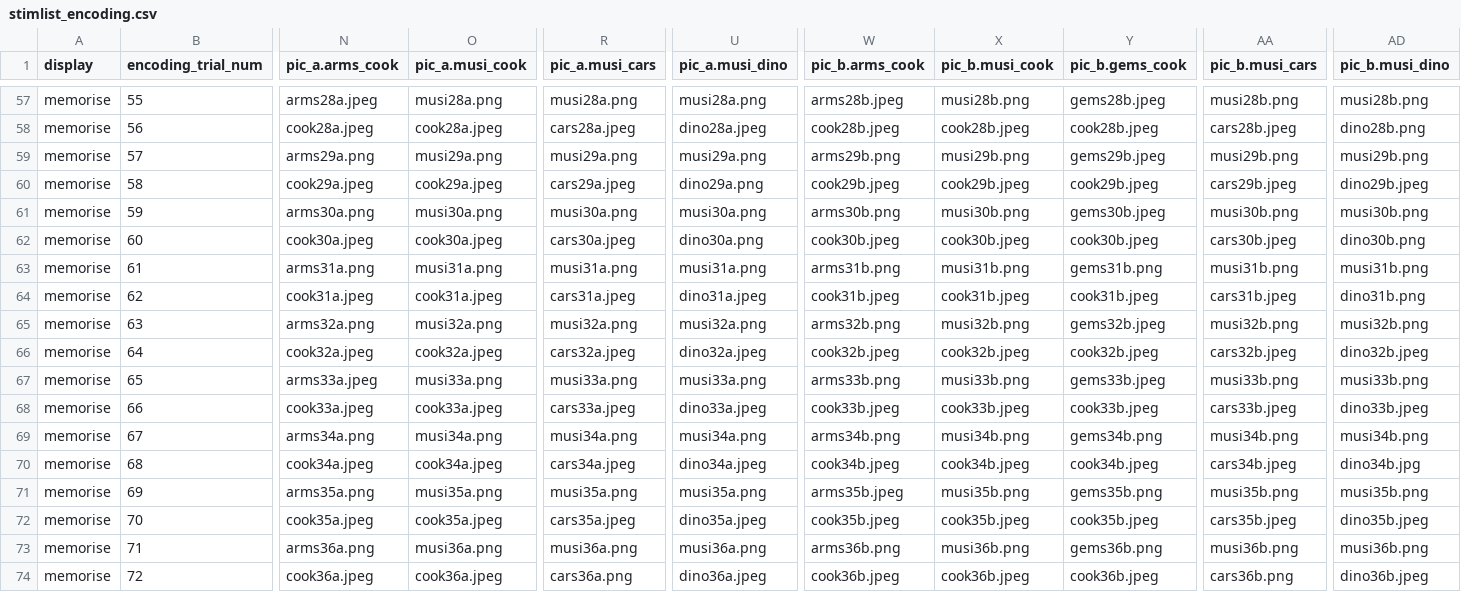
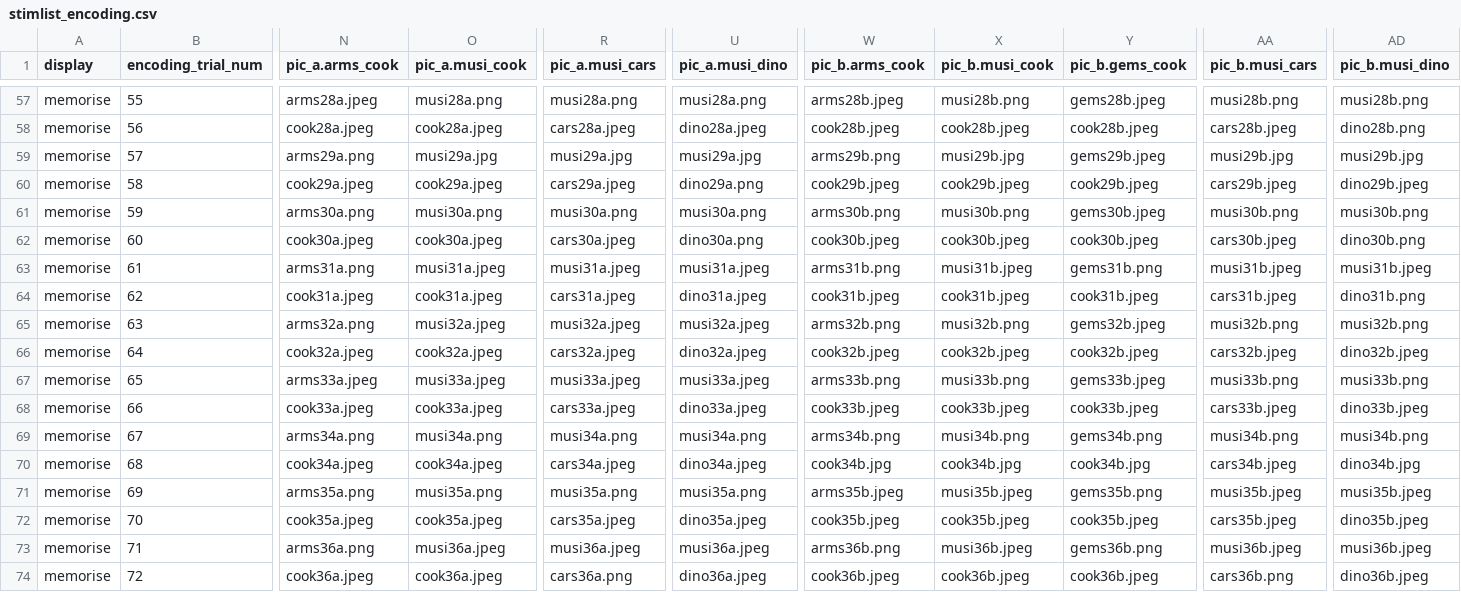
Before and after one commit to monicathieu/jeopardizing, a CSV file: stim_stuff/stimlist_encoding.csv, drawn as a sheet; only a part is shown, gaps mark what is left out; the diff covers the shown part only; the diff names each change by its address in the sheet, - before the commit and + after, or states it on an @@ line.

```diff
--- a/stim_stuff/stimlist_encoding.csv
+++ b/stim_stuff/stimlist_encoding.csv
-O59 (pic_a.musi_cook): musi29a.png
+O59 (pic_a.musi_cook): musi29a.jpg
-R59 (pic_a.musi_cars): musi29a.png
+R59 (pic_a.musi_cars): musi29a.jpg
-U59 (pic_a.musi_dino): musi29a.png
+U59 (pic_a.musi_dino): musi29a.jpg
-X59 (pic_b.musi_cook): musi29b.png
+X59 (pic_b.musi_cook): musi29b.jpg
-AA59 (pic_b.musi_cars): musi29b.png
+AA59 (pic_b.musi_cars): musi29b.jpg
-AD59 (pic_b.musi_dino): musi29b.png
+AD59 (pic_b.musi_dino): musi29b.jpg
-O63 (pic_a.musi_cook): musi31a.png
+O63 (pic_a.musi_cook): musi31a.jpeg
-R63 (pic_a.musi_cars): musi31a.png
+R63 (pic_a.musi_cars): musi31a.jpeg
-U63 (pic_a.musi_dino): musi31a.png
+U63 (pic_a.musi_dino): musi31a.jpeg
-X63 (pic_b.musi_cook): musi31b.png
+X63 (pic_b.musi_cook): musi31b.jpeg
-AA63 (pic_b.musi_cars): musi31b.png
+AA63 (pic_b.musi_cars): musi31b.jpeg
-AD63 (pic_b.musi_dino): musi31b.png
+AD63 (pic_b.musi_dino): musi31b.jpeg
-O65 (pic_a.musi_cook): musi32a.png
+O65 (pic_a.musi_cook): musi32a.jpeg
-R65 (pic_a.musi_cars): musi32a.png
+R65 (pic_a.musi_cars): musi32a.jpeg
-U65 (pic_a.musi_dino): musi32a.png
+U65 (pic_a.musi_dino): musi32a.jpeg
-O67 (pic_a.musi_cook): musi33a.png
+O67 (pic_a.musi_cook): musi33a.jpeg
-R67 (pic_a.musi_cars): musi33a.png
+R67 (pic_a.musi_cars): musi33a.jpeg
-U67 (pic_a.musi_dino): musi33a.png
+U67 (pic_a.musi_dino): musi33a.jpeg
-W70 (pic_b.arms_cook): cook34b.jpeg
+W70 (pic_b.arms_cook): cook34b.jpg
-X70 (pic_b.musi_cook): cook34b.jpeg
+X70 (pic_b.musi_cook): cook34b.jpg
-Y70 (pic_b.gems_cook): cook34b.jpeg
+Y70 (pic_b.gems_cook): cook34b.jpg
-X71 (pic_b.musi_cook): musi35b.png
+X71 (pic_b.musi_cook): musi35b.jpeg
-AA71 (pic_b.musi_cars): musi35b.png
+AA71 (pic_b.musi_cars): musi35b.jpeg
-AD71 (pic_b.musi_dino): musi35b.png
+AD71 (pic_b.musi_dino): musi35b.jpeg
-O73 (pic_a.musi_cook): musi36a.png
+O73 (pic_a.musi_cook): musi36a.jpeg
-R73 (pic_a.musi_cars): musi36a.png
+R73 (pic_a.musi_cars): musi36a.jpeg
-U73 (pic_a.musi_dino): musi36a.png
+U73 (pic_a.musi_dino): musi36a.jpeg
-X73 (pic_b.musi_cook): musi36b.png
+X73 (pic_b.musi_cook): musi36b.jpeg
-AA73 (pic_b.musi_cars): musi36b.png
+AA73 (pic_b.musi_cars): musi36b.jpeg
-AD73 (pic_b.musi_dino): musi36b.png
+AD73 (pic_b.musi_dino): musi36b.jpeg
```
Also changed, not shown: 18 edited cells elsewhere in this file, stim_stuff/master_spreadsheet.csv, stim_stuff/stimlist_retrieval_pics.csv.
